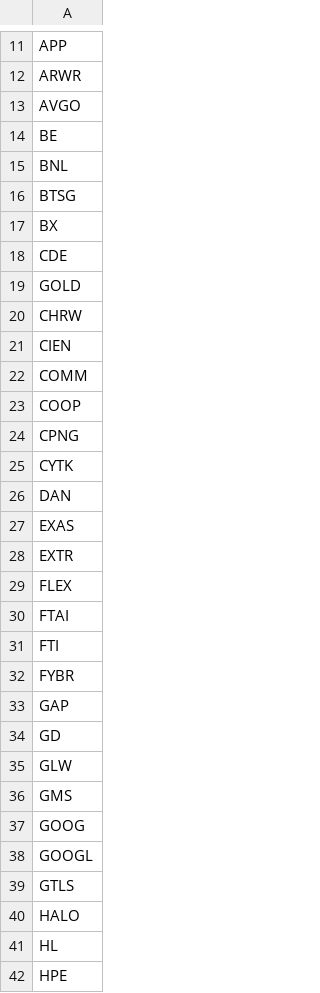
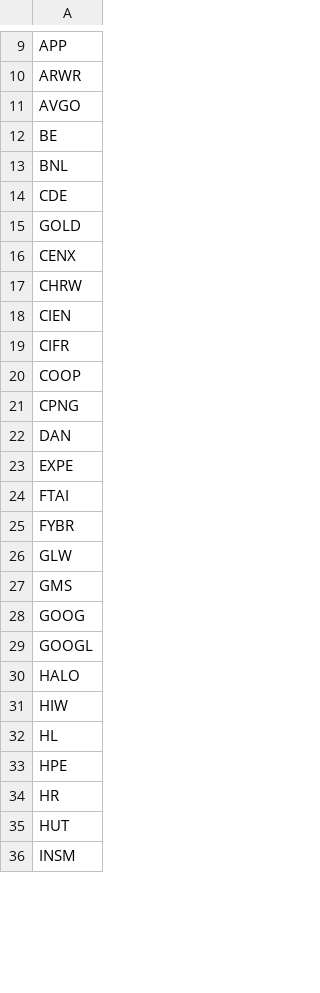
Before and after one commit to mpincus/SwingScannerWatchlist-GPT, a CSV file: overbought.csv, drawn as a sheet; only a part is shown, gaps mark what is left out; the shorter side is filled out with more unchanged rows; the diff covers the shown part only.

```diff
--- a/overbought.csv
+++ b/overbought.csv
@@ -15,21 +13,14 @@ BE
 BNL
-BTSG
-BX
 CDE
 GOLD
+CENX
 CHRW
 CIEN
-COMM
+CIFR
 COOP
 CPNG
-CYTK
 DAN
-EXAS
-EXTR
-FLEX
+EXPE
 FTAI
-FTI
 FYBR
-GAP
-GD
 GLW
@@ -38,4 +29,4 @@ GOOG
 GOOGL
-GTLS
 HALO
+HIW
 HL
```
Also changed, not shown: 2 added rows, 13 removed rows and 4 edited cells elsewhere in this file, breakouts.csv, combined_watchlist.csv, 2 other files.
